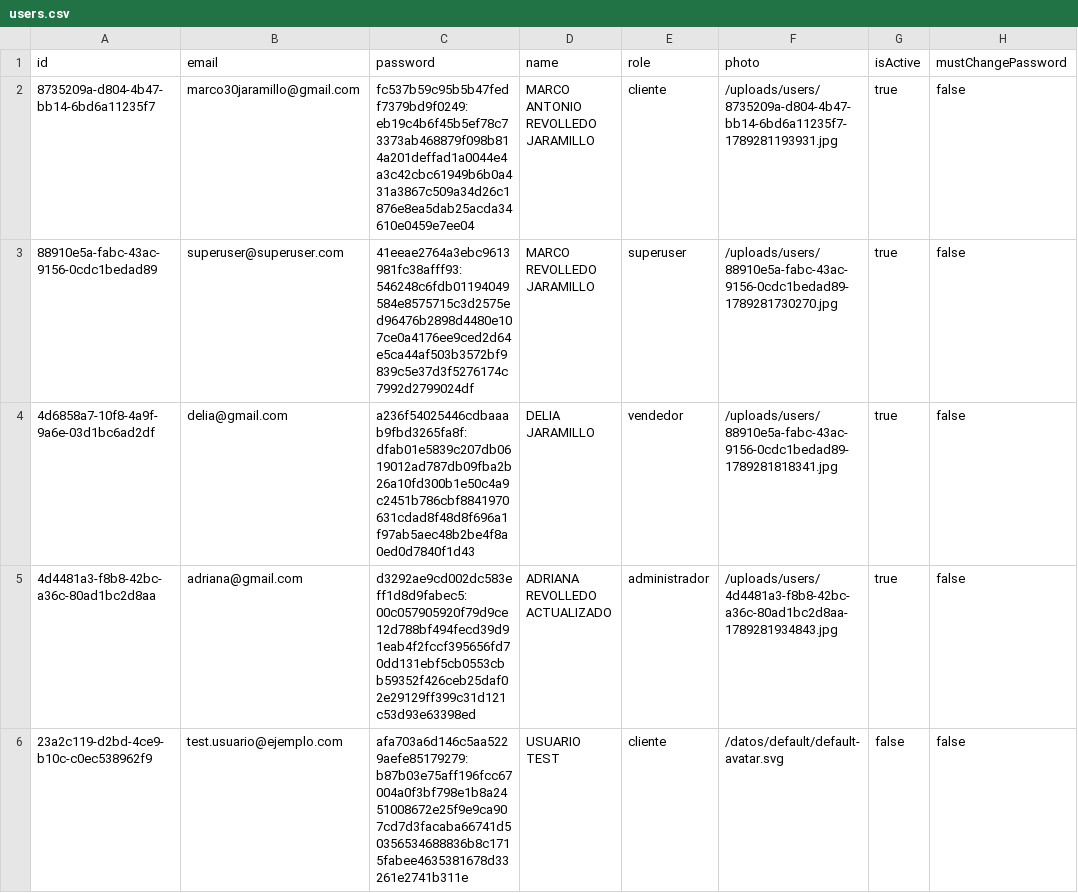
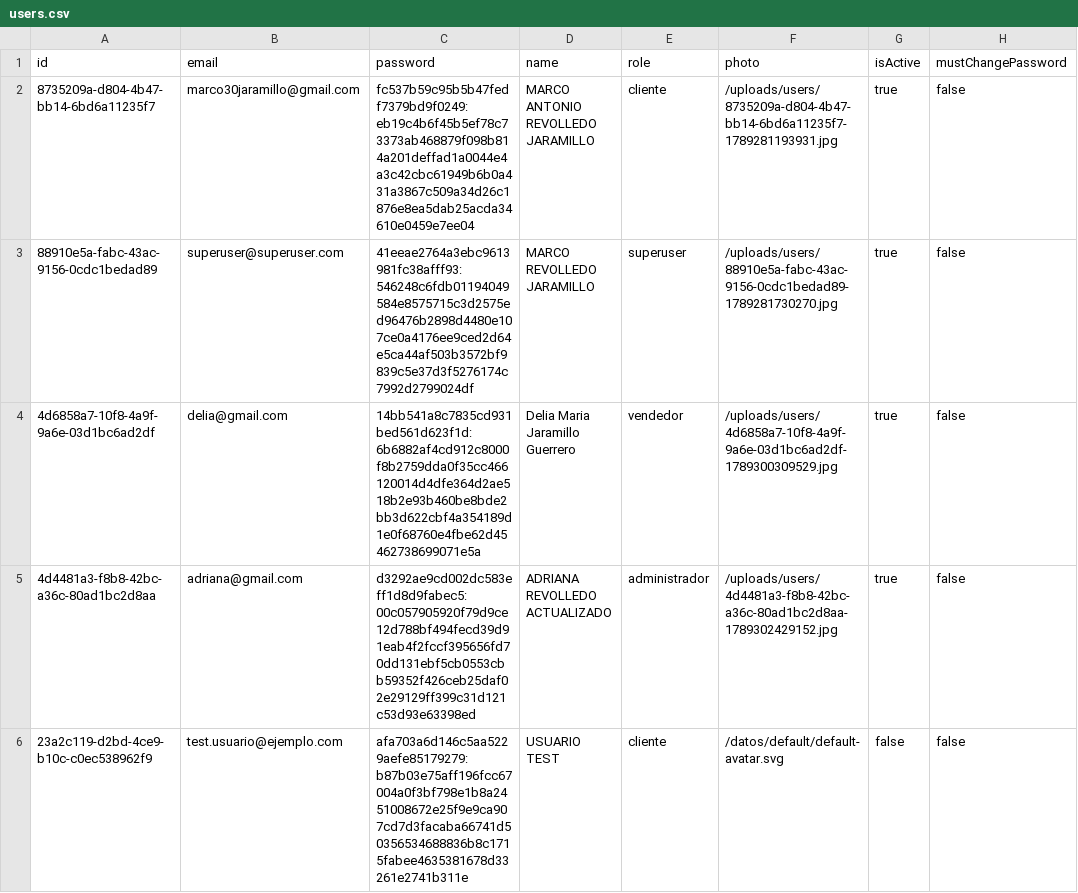
Before and after one commit to marco30jaramillo/prueba_cloud_code, a CSV file: backend/users.csv, drawn as a sheet; only a part is shown; the diff covers the shown part only; the diff names each change by its address in the sheet, - before the commit and + after, or states it on an @@ line.

```diff
--- a/backend/users.csv
+++ b/backend/users.csv
-C4 (password): a236f54025446cdbaaab9fbd3265fa8f:dfab01e5839c207db0619012ad787db09fba2b26a10fd300b1e50c4a9c2451b786cbf8841970631cdad8f48d8f696a1f97ab5aec48b2be4f8a0ed0d7840f1d43
+C4 (password): 14bb541a8c7835cd931bed561d623f1d:6b6882af4cd912c8000f8b2759dda0f35cc466120014d4dfe364d2ae518b2e93b460be8bde2bb3d622cbf4a354189d1e0f68760e4fbe62d45462738699071e5a
-D4 (name): DELIA JARAMILLO
+D4 (name): Delia Maria Jaramillo Guerrero
-F4 (photo): /uploads/users/88910e5a-fabc-43ac-9156-0cdc1bedad89-1789281818341.jpg
+F4 (photo): /uploads/users/4d6858a7-10f8-4a9f-9a6e-03d1bc6ad2df-1789300309529.jpg
-F5 (photo): /uploads/users/4d4481a3-f8b8-42bc-a36c-80ad1bc2d8aa-1789281934843.jpg
+F5 (photo): /uploads/users/4d4481a3-f8b8-42bc-a36c-80ad1bc2d8aa-1789302429152.jpg
```
Also changed, not shown: 2 added rows elsewhere in this file, backend/roles.csv, 19 other files.
